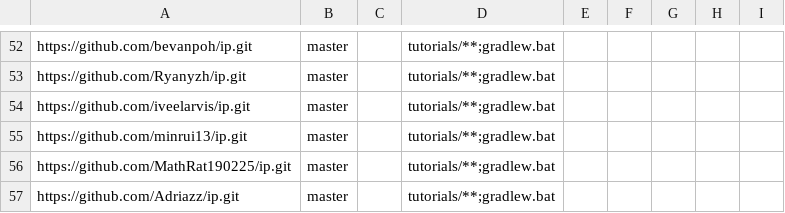
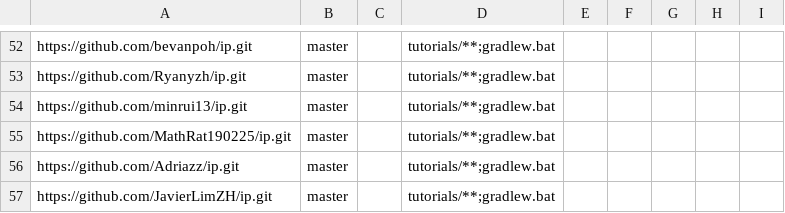
Before and after one commit to NUS-CS2103-AY2627-S1/ip-dashboard, a CSV file: config/repo-config.csv, drawn as a sheet; only a part is shown, gaps mark what is left out; the shorter side is filled out with more unchanged rows; the diff names each change by its address in the sheet, - before the commit and + after, or states it on an @@ line.

```diff
--- a/config/repo-config.csv
+++ b/config/repo-config.csv
-row 54: https://github.com/iveelarvis/ip.git | master |  | tutorials/**;gradlew.bat
```
Also changed, not shown: config/author-config.csv.
